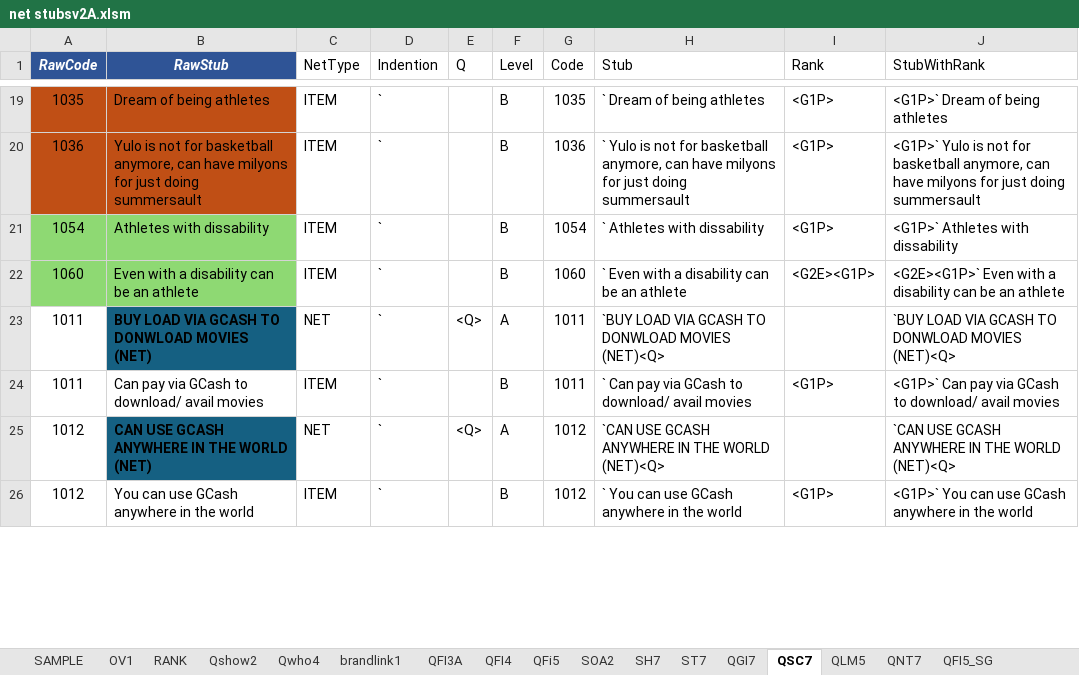
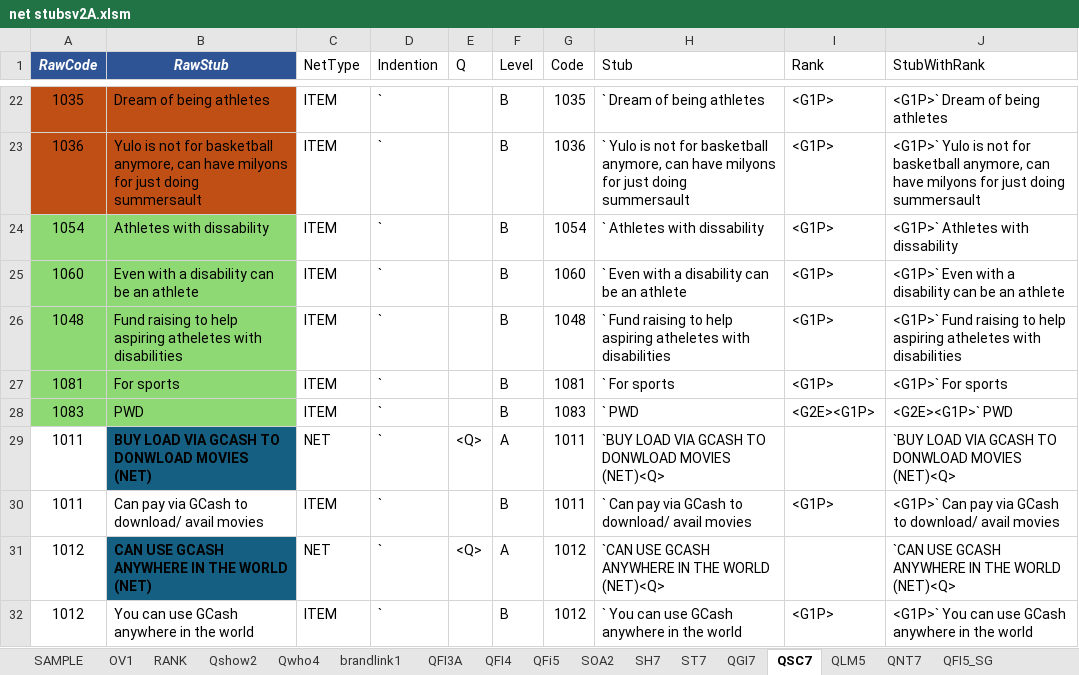
Before and after one commit to jiggerjn/WallE, an Excel workbook: AdEval/net stubsv2A.xlsm, sheet QSC7, drawn as a sheet; only a part is shown, gaps mark what is left out; values as stored, in another font and other column widths than the file's, no borders; conditional formats not drawn; addresses are those after the commit; the diff covers the shown part only; the diff names each change by its address in the sheet, - before the commit and + after, or states it on an @@ line.

Commit message:
Updated Stp files
Updated table format
updated base filter for Gcash stories Adz Before and onwards September 24
added seperate crosstab for Gcash stories Adz Before and onwards September 24
updated stub stp rating agree3 factors

```diff
--- a/AdEval/net stubsv2A.xlsm (sheet QSC7)
+++ b/AdEval/net stubsv2A.xlsm (sheet QSC7)
-I25 (Rank): <G2E><G1P>
+I25 (Rank): <G1P>
-J25 (StubWithRank): <G2E><G1P>` Even with…
+J25 (StubWithRank): <G1P>` Even with…
@@ row 77 moved to row 26: 1048 @@
@@ row 96 moved to row 27: 1081 @@
+row 28: 1083 | PWD | ITEM | ` |  | B | 1083 | ` PWD | <G2E><G1P> | <G2E><G1P>` PWD
```
Also changed, not shown: 17 added rows, 12 removed rows, 22 moved rows and 35 edited cells elsewhere in this sheet, sheet RANK, formulas that keep their value, 18 other files.
